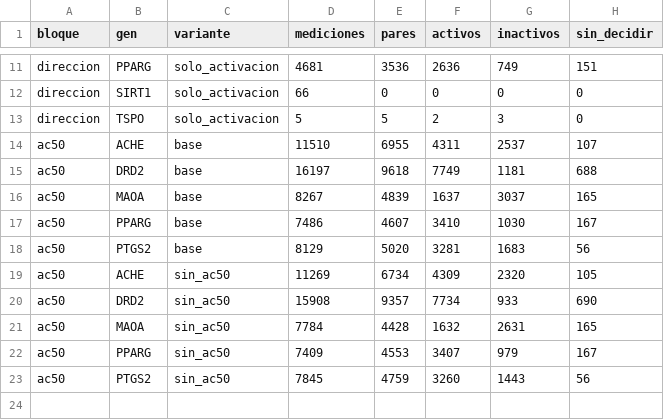
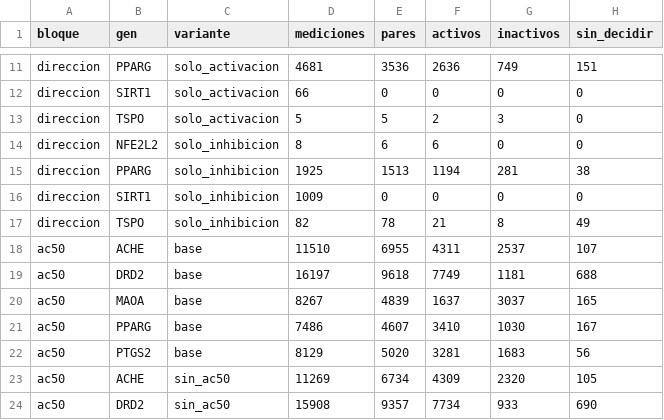
Before and after one commit to AntonioVazquezMartinez/Bioactive-AI, a CSV file: notebooks/datos/medicion_dianas_activacion.csv, drawn as a sheet; only a part is shown, gaps mark what is left out; the shorter side is filled out with more unchanged rows; the diff names each change by its address in the sheet, - before the commit and + after, or states it on an @@ line.

Commit message:
medicion: La corrida y la tabla con las cuatro variantes
Rehecha con el intérprete del lock sobre el commit anterior. `arbol_sucio` queda
en `true` y no es un descuido: la corrida anterior ya estaba versionada, así que
regenerarla empieza por borrarla y el árbol está sucio en el momento en que
`tracking` captura el entorno. El commit, el intérprete y la huella del archivo
de entrada son los que corresponden.

Las cifras de las dos primeras variantes no se movieron.

```diff
--- a/notebooks/datos/medicion_dianas_activacion.csv
+++ b/notebooks/datos/medicion_dianas_activacion.csv
+row 14: direccion | NFE2L2 | solo_inhibicion | 8 | 6 | 6 | 0 | 0
+row 15: direccion | PPARG | solo_inhibicion | 1925 | 1513 | 1194 | 281 | 38
+row 16: direccion | SIRT1 | solo_inhibicion | 1009 | 0 | 0 | 0 | 0
+row 17: direccion | TSPO | solo_inhibicion | 82 | 78 | 21 | 8 | 49
```
Also changed, not shown: 3 other files.
